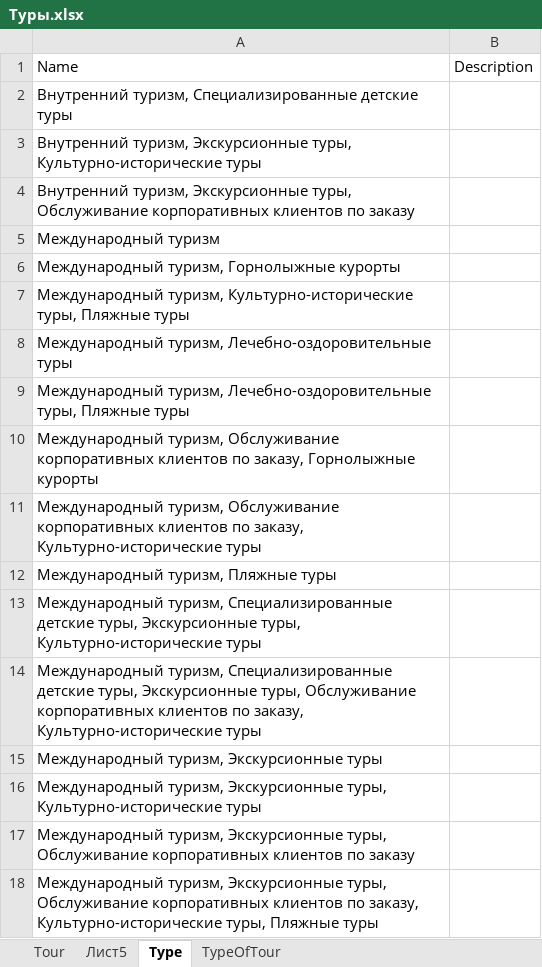
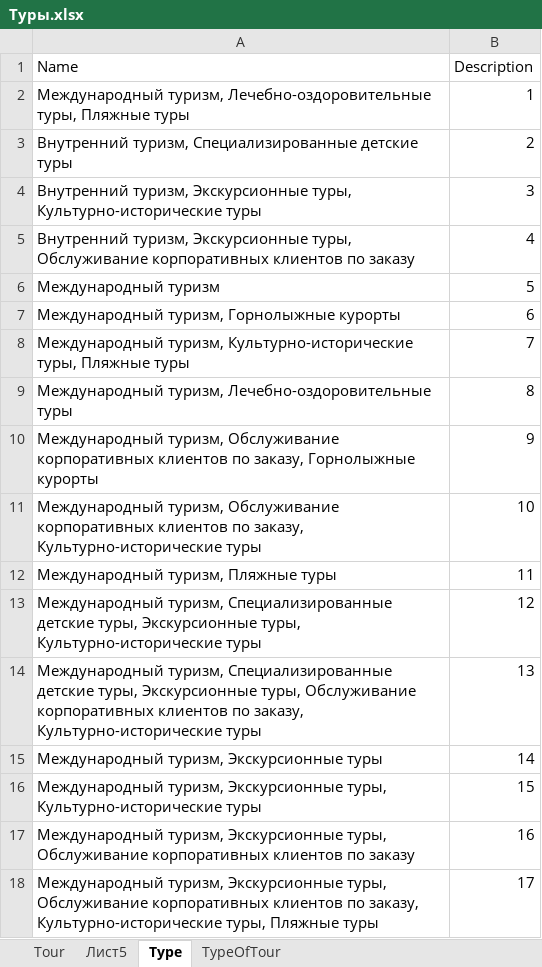
Before and after one commit to NAsty34/Session1TourDemo, an Excel workbook: Туры.xlsx, sheet Type, drawn as a sheet; values as stored, in another font and other column widths than the file's, no borders; removed rows and columns are numbered as before the commit, all else as after; the diff names each change by its address in the sheet, - before the commit and + after, or states it on an @@ line.

```diff
--- a/Туры.xlsx (sheet Type)
+++ b/Туры.xlsx (sheet Type)
+row 2: Международный туризм, Лечебно-оздоровительные туры, Пляжные туры | 1
-B3 (Description): (empty)
+B3 (Description): 2
-B4 (Description): (empty)
+B4 (Description): 3
-B5 (Description): (empty)
+B5 (Description): 4
-B6 (Description): (empty)
+B6 (Description): 5
-B7 (Description): (empty)
+B7 (Description): 6
-B8 (Description): (empty)
+B8 (Description): 7
-B9 (Description): (empty)
+B9 (Description): 8
-row 9: Международный туризм, Лечебно-оздоровительные туры, Пляжные туры
-B10 (Description): (empty)
+B10 (Description): 9
-B11 (Description): (empty)
+B11 (Description): 10
-B12 (Description): (empty)
+B12 (Description): 11
-B13 (Description): (empty)
+B13 (Description): 12
-B14 (Description): (empty)
+B14 (Description): 13
-B15 (Description): (empty)
+B15 (Description): 14
-B16 (Description): (empty)
+B16 (Description): 15
-B17 (Description): (empty)
+B17 (Description): 16
-B18 (Description): (empty)
+B18 (Description): 17
```
Also changed, not shown: sheet Лист5, sheet TypeOfTour, sheet Tour, 2 other files.
